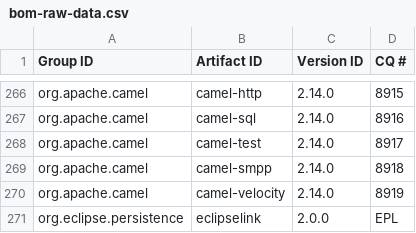
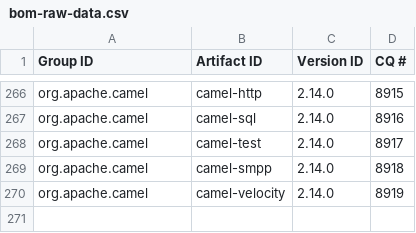
Before and after one commit to robsman/stardust.components, a CSV file: bom-generation/src/main/resources/bom-raw-data.csv, drawn as a sheet; only a part is shown, gaps mark what is left out; the diff names each change by its address in the sheet, - before the commit and + after, or states it on an @@ line.

Commit message:
Updating Stardust Bom reference file with CQ status from 04/14/2015

```diff
--- a/bom-generation/src/main/resources/bom-raw-data.csv
+++ b/bom-generation/src/main/resources/bom-raw-data.csv
-row 271: org.eclipse.persistence | eclipselink | 2.0.0 | EPL
```
